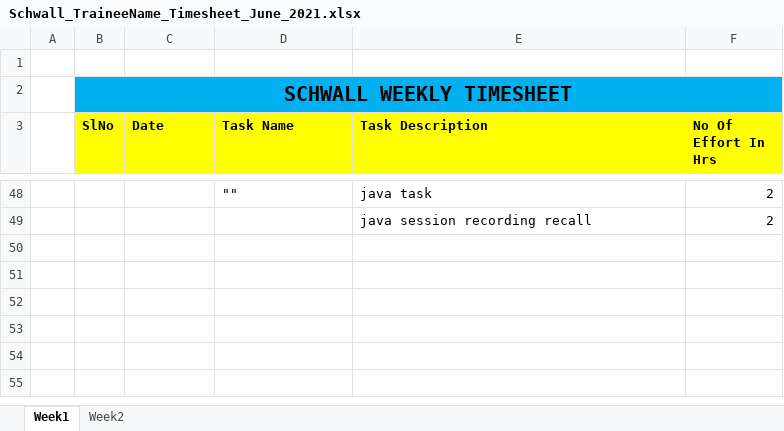
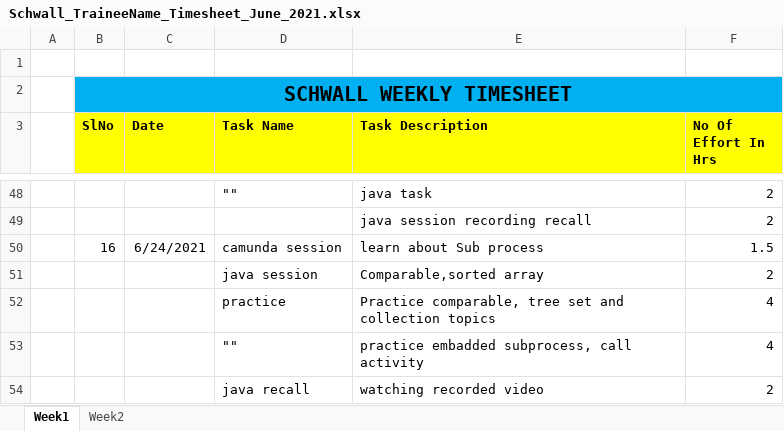
Before and after one commit to Surge-Technology/JavaTraining-Batch1, an Excel workbook: Yuvaraj/Timesheet/Schwall_TraineeName_Timesheet_June_2021.xlsx, sheet Week1, drawn as a sheet; only a part is shown, gaps mark what is left out; values as stored, in another font and other column widths than the file's, no borders; the diff names each change by its address in the sheet, - before the commit and + after, or states it on an @@ line.

Commit message:
Update Schwall_TraineeName_Timesheet_June_2021.xlsx

```diff
--- a/Yuvaraj/Timesheet/Schwall_TraineeName_Timesheet_June_2021.xlsx (sheet Week1)
+++ b/Yuvaraj/Timesheet/Schwall_TraineeName_Timesheet_June_2021.xlsx (sheet Week1)
+row 50:  | 16 | 6/24/2021 | camunda session | learn about Sub process | 1.5
+row 51:  |  |  | java session | Comparable,sorted array | 2
+row 52:  |  |  | practice | Practice comparable, tree set and collection topics | 4
+row 53:  |  |  | "" | practice embadded subprocess, call activity | 4
+row 54:  |  |  | java recall | watching recorded video | 2
```
